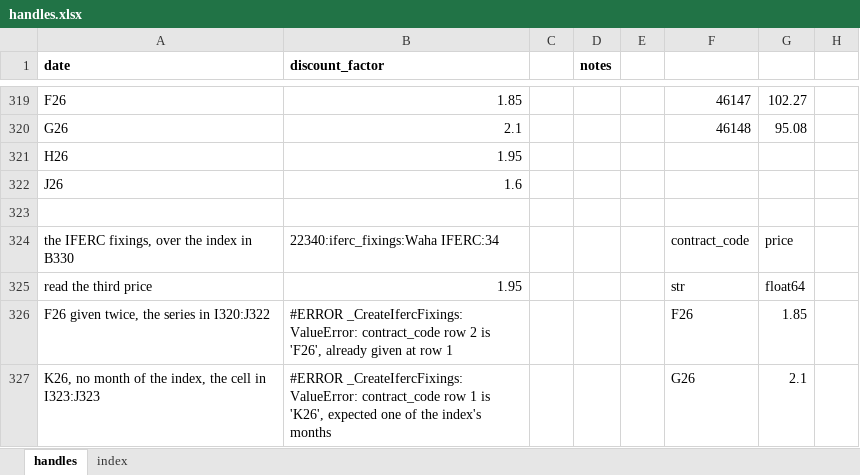
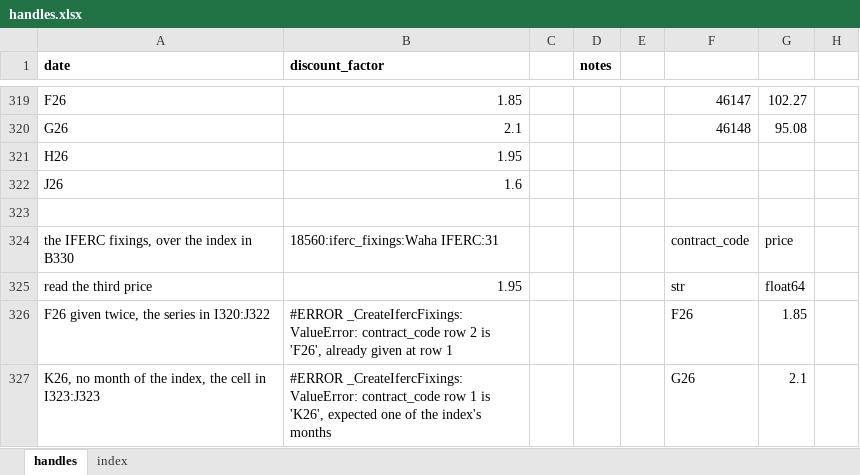
Before and after one commit to gobbles404/catalyst, an Excel workbook: workbooks/handles.xlsx, sheet handles, drawn as a sheet; only a part is shown, gaps mark what is left out; values as stored, in another font and other column widths than the file's, no borders; the diff covers the shown part only; the diff names each change by its address in the sheet, - before the commit and + after, or states it on an @@ line.

```diff
--- a/workbooks/handles.xlsx (sheet handles)
+++ b/workbooks/handles.xlsx (sheet handles)
-B324 (discount_factor): 22340:iferc_fixings:Waha IFERC:34
+B324 (discount_factor): 18560:iferc_fixings:Waha IFERC:31
```
Also changed, not shown: 53 edited cells elsewhere in this sheet, sheet index, 18 other files.
